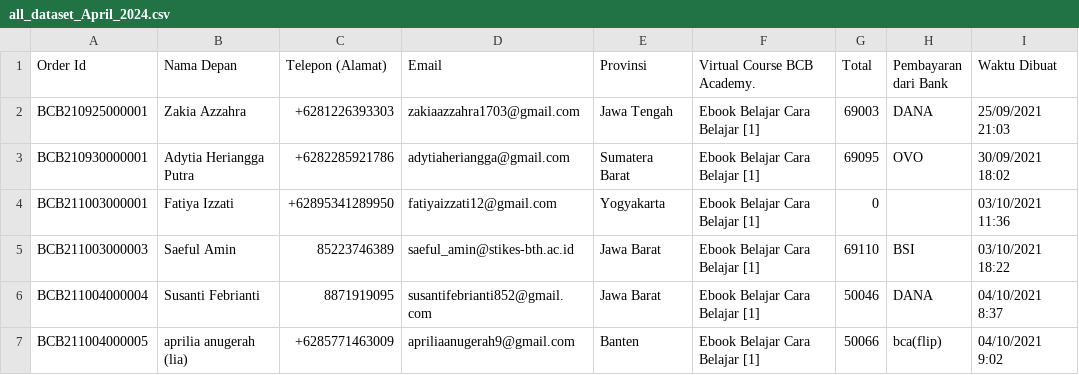
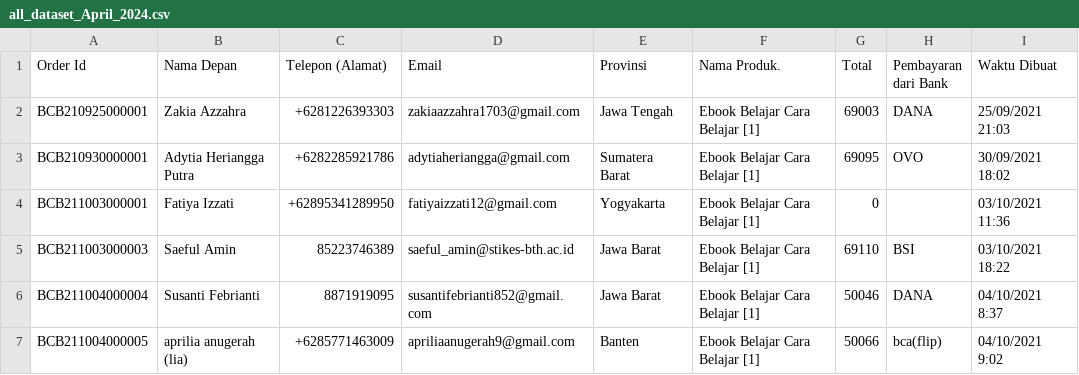
Before and after one commit to belajarcarabelajar/data-analisis-bcbacademy, a CSV file: data/all_dataset_April_2024.csv, drawn as a sheet; only a part is shown; the diff names each change by its address in the sheet, - before the commit and + after, or states it on an @@ line.

Commit message:
Update all_dataset_April_2024.csv

```diff
--- a/data/all_dataset_April_2024.csv
+++ b/data/all_dataset_April_2024.csv
-F1: Virtual Course BCB Academy.
+F1: Nama Produk.
```
